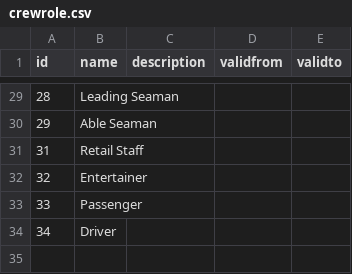
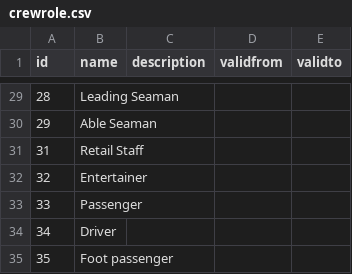
Before and after one commit to UKHomeOffice/RefData, a CSV file: schemas/reference/bulkload/crewrole.csv, drawn as a sheet; only a part is shown, gaps mark what is left out; the diff names each change by its address in the sheet, - before the commit and + after, or states it on an @@ line.

Commit message:
JIRA ticket CB-830

```diff
--- a/schemas/reference/bulkload/crewrole.csv
+++ b/schemas/reference/bulkload/crewrole.csv
+row 35: 35 | Foot passenger
```
